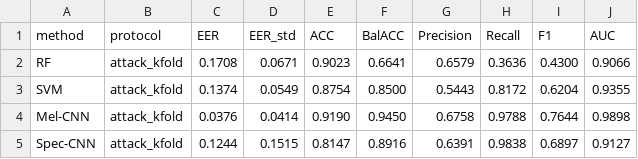
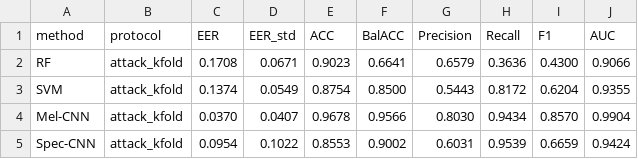
Before and after one commit to berencarkci/deepvoice-detection, a CSV file: results/asvspoof_results.csv, drawn as a sheet.

Commit message:
Modelleri saldırı-gruplu protokolle yeniden eğit; gerçek OOF grafiklerini üret
- asvspoof_train_ml.py / asvspoof_cnn_common.py: saldırı-gruplu 5-fold OOF
  tahminlerinden ROC, confusion matrisi ve fold-bazlı metrik grafikleri üretilir
- 7 yeni OOF grafiği (ML + Mel/Spec CNN) + 5 CSV özet grafiği güncel sonuçlarla yenilendi
- Sonuçlar tazelendi: Mel-CNN EER 0.0370, Spec-CNN 0.0954 (RF/SVM deterministik, aynı)
- Arayüz için nihai modeller tüm havuzla yeniden eğitildi (CNN _final.pth + .norm.json, RF/SVM .pkl)
- README grafik bölümü güncellendi

```diff
--- a/results/asvspoof_results.csv
+++ b/results/asvspoof_results.csv
@@ -3,3 +3,3 @@ RF,attack_kfold,0.1708,0.0671,0.9023,0.6641,0.6579,0.3636,0.4300,0.9066
 SVM,attack_kfold,0.1374,0.0549,0.8754,0.8500,0.5443,0.8172,0.6204,0.9355
-Mel-CNN,attack_kfold,0.0376,0.0414,0.9190,0.9450,0.6758,0.9788,0.7644,0.9898
-Spec-CNN,attack_kfold,0.1244,0.1515,0.8147,0.8916,0.6391,0.9838,0.6897,0.9127
+Mel-CNN,attack_kfold,0.0370,0.0407,0.9678,0.9566,0.8030,0.9434,0.8570,0.9904
+Spec-CNN,attack_kfold,0.0954,0.1022,0.8553,0.9002,0.6031,0.9539,0.6659,0.9424
```
Also changed, not shown: 25 other files.
